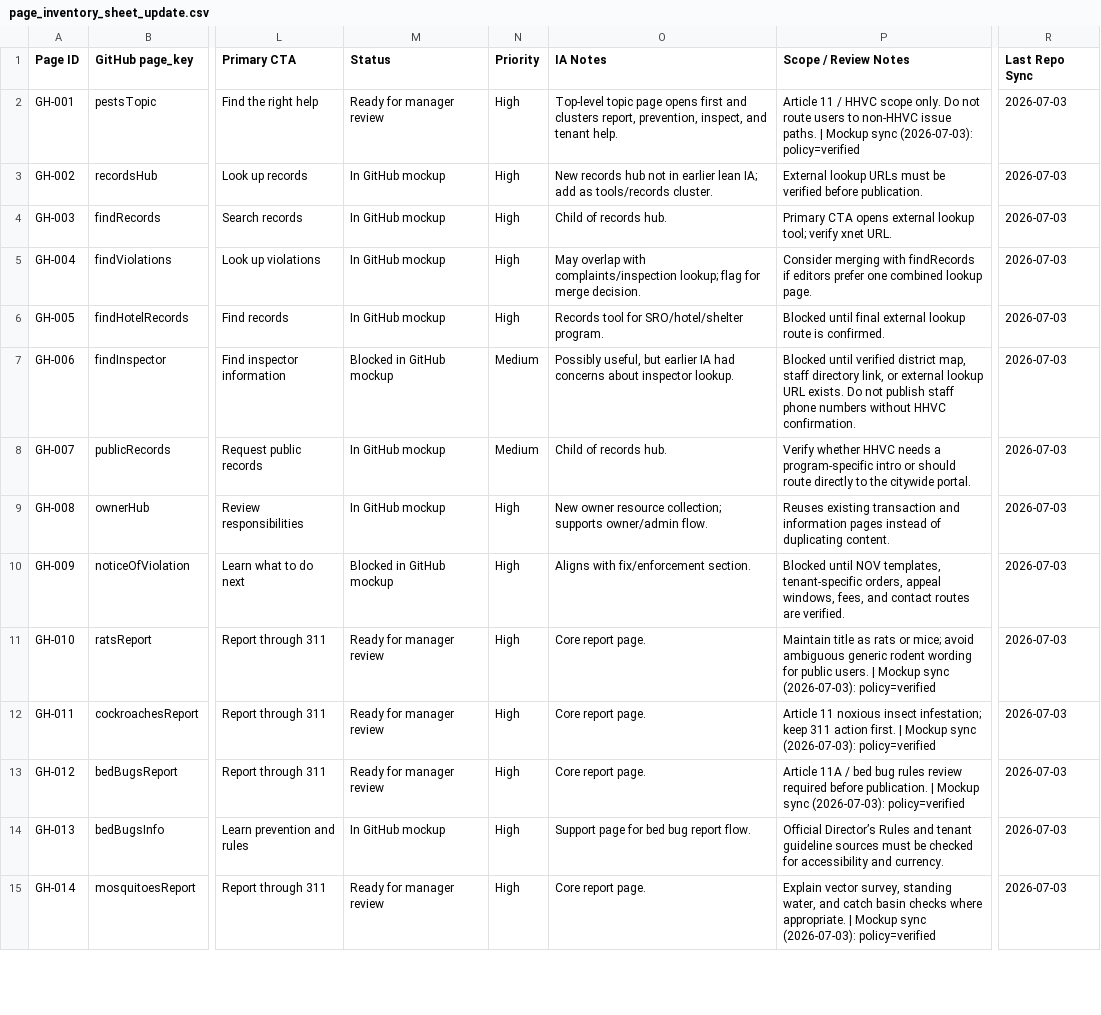
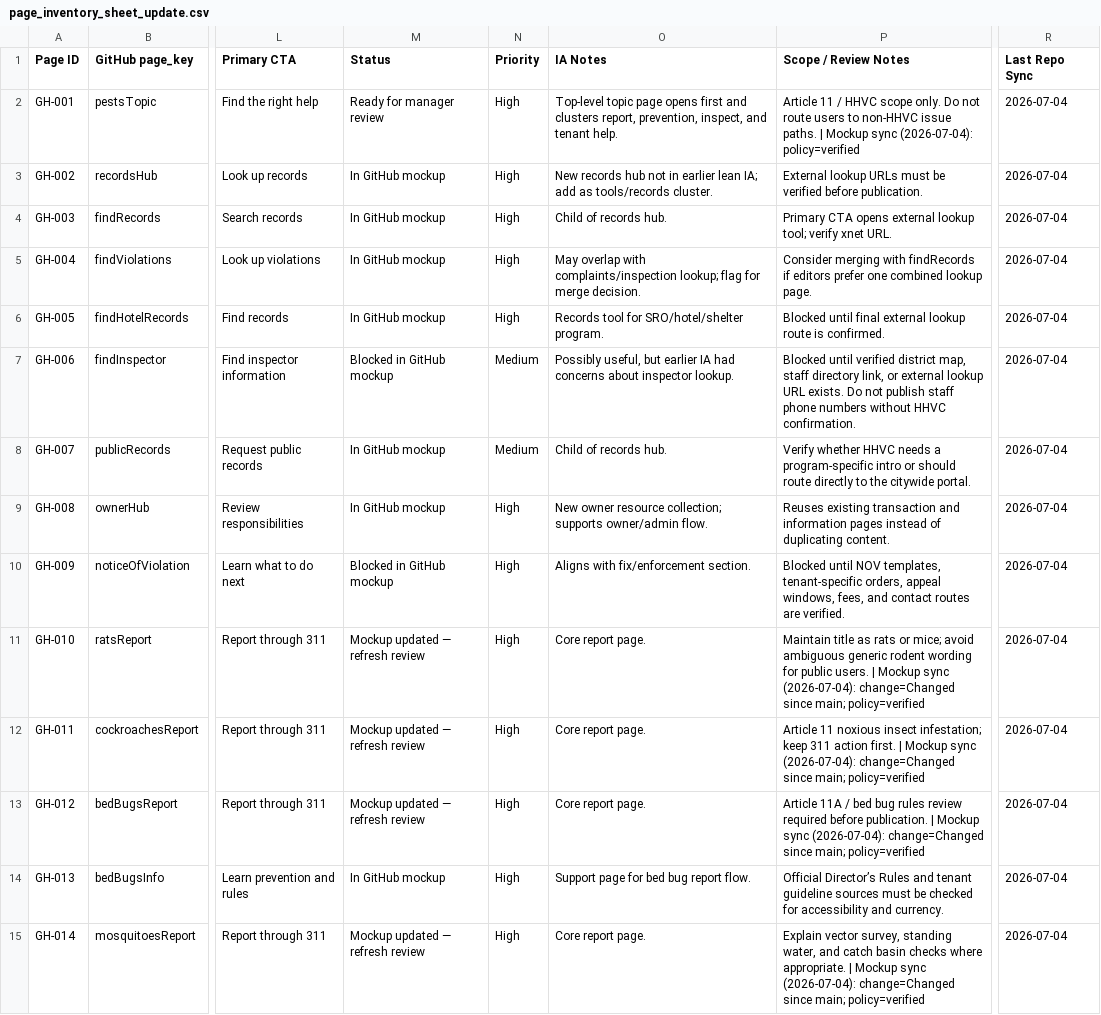
Before and after one commit to ohdaveed/HHVC_manager_review_current_tool_package, a CSV file: review/page_inventory_sheet_update.csv, drawn as a sheet; only a part is shown, gaps mark what is left out; the diff covers the shown part only; the diff names each change by its address in the sheet, - before the commit and + after, or states it on an @@ line.

```diff
--- a/review/page_inventory_sheet_update.csv
+++ b/review/page_inventory_sheet_update.csv
-P2 (Scope / Review Notes): …Mockup sync (2026-07-03): policy=verified
+P2 (Scope / Review Notes): …Mockup sync (2026-07-04): policy=verified
-R2:R15 (Last Repo Sync): 2026-07-03
+R2:R15 (Last Repo Sync): 2026-07-04
-M11:M13 (Status): Ready for manager review
+M11:M13 (Status): Mockup updated — refresh review
-P11 (Scope / Review Notes): …Mockup sync (2026-07-03): policy=verified
+P11 (Scope / Review Notes): …Mockup sync (2026-07-04): change=Changed since main; policy=verified
-P12 (Scope / Review Notes): …Mockup sync (2026-07-03): policy=verified
+P12 (Scope / Review Notes): …Mockup sync (2026-07-04): change=Changed since main; policy=verified
-P13 (Scope / Review Notes): …Mockup sync (2026-07-03): policy=verified
+P13 (Scope / Review Notes): …Mockup sync (2026-07-04): change=Changed since main; policy=verified
-M15 (Status): Ready for manager review
+M15 (Status): Mockup updated — refresh review
-P15 (Scope / Review Notes): …Mockup sync (2026-07-03): policy=verified
+P15 (Scope / Review Notes): …Mockup sync (2026-07-04): change=Changed since main; policy=verified
```
Also changed, not shown: 32 edited cells elsewhere in this file, review/mockup_tracking_sheet.csv, 7 other files.
